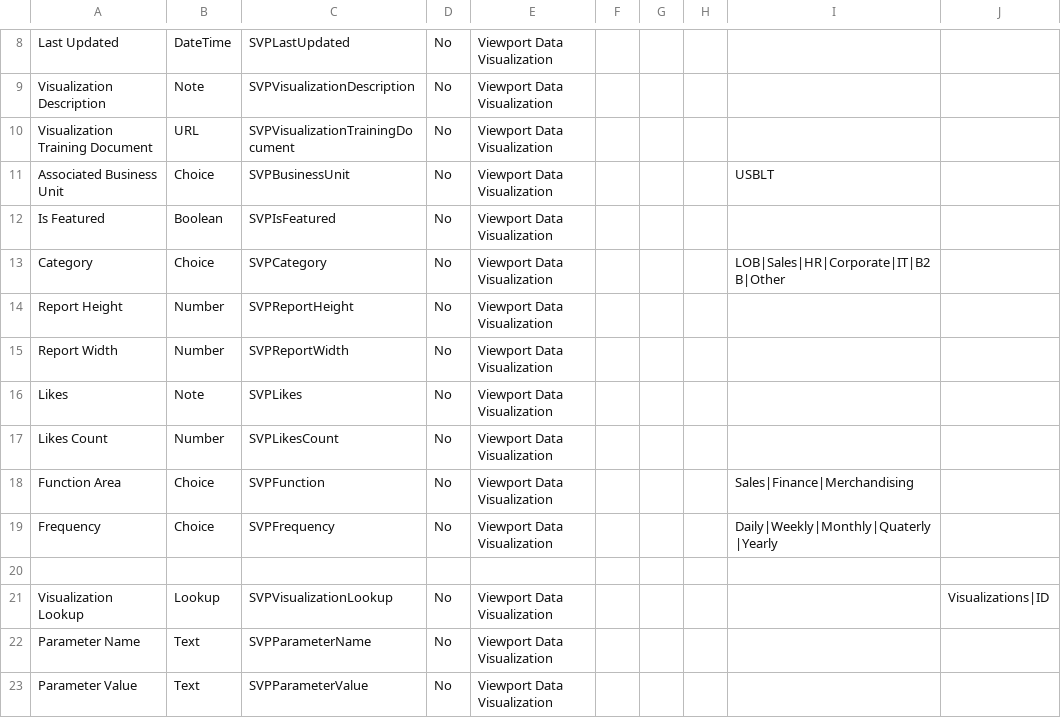
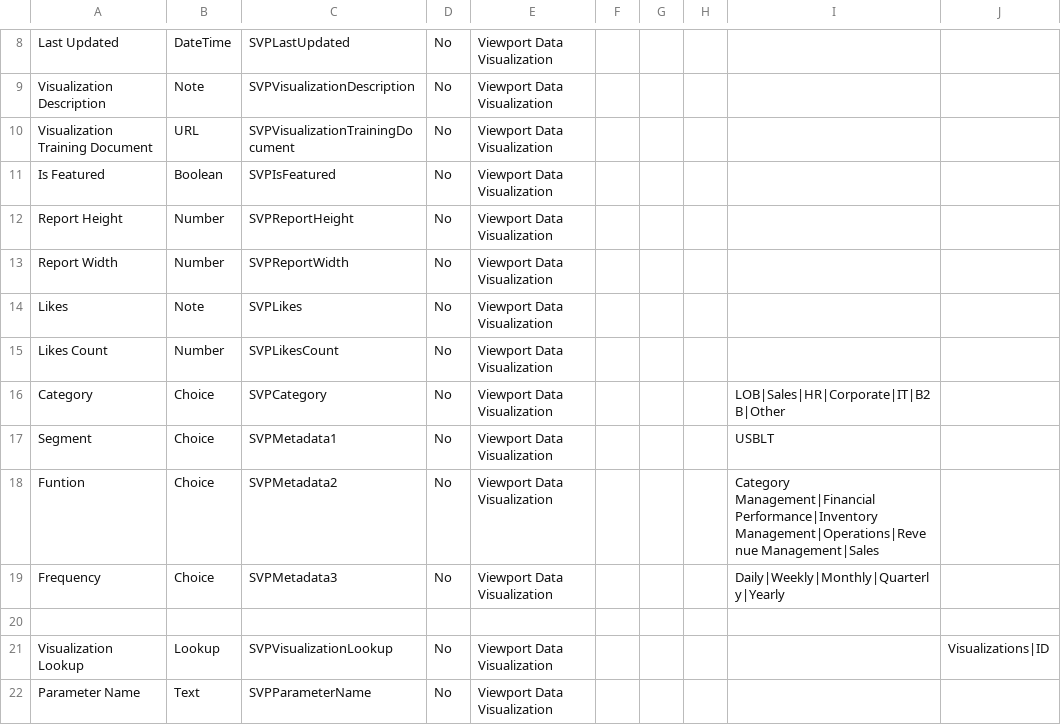
Before and after one commit to Mattc33/TEST-001, a CSV file: provisioning/environments/Generic/sysco/siteColumns.csv, drawn as a sheet; only a part is shown, gaps mark what is left out; the shorter side is filled out with more unchanged rows.

```diff
--- a/provisioning/environments/Generic/sysco/siteColumns.csv
+++ b/provisioning/environments/Generic/sysco/siteColumns.csv
@@ -10,5 +10,3 @@ Visualization Description,Note,SVPVisualizationDescription,No,Viewport Data Visu
 Visualization Training Document,URL,SVPVisualizationTrainingDocument,No,Viewport Data Visualization,,,,,
-Associated Business Unit,Choice,SVPBusinessUnit,No,Viewport Data Visualization,,,,USBLT,
 Is Featured,Boolean,SVPIsFeatured,No,Viewport Data Visualization,,,,,
-Category,Choice,SVPCategory,No,Viewport Data Visualization,,,,LOB|Sales|HR|Corporate|IT|B2B|Other,
 Report Height,Number,SVPReportHeight,No,Viewport Data Visualization,,,,,
@@ -17,4 +15,6 @@ Likes,Note,SVPLikes,No,Viewport Data Visualization,,,,,
 Likes Count,Number,SVPLikesCount,No,Viewport Data Visualization,,,,,
-Function Area,Choice,SVPFunction,No,Viewport Data Visualization,,,,Sales|Finance|Merchandising,
-Frequency,Choice,SVPFrequency,No,Viewport Data Visualization,,,,Daily|Weekly|Monthly|Quaterly|Yearly,
+Category,Choice,SVPCategory,No,Viewport Data Visualization,,,,LOB|Sales|HR|Corporate|IT|B2B|Other,
+Segment,Choice,SVPMetadata1,No,Viewport Data Visualization,,,,USBLT,
+Funtion,Choice,SVPMetadata2,No,Viewport Data Visualization,,,,Category Management|Financial Performance|Inventory Management|Operations|Revenue Management|Sales,
+Frequency,Choice,SVPMetadata3,No,Viewport Data Visualization,,,,Daily|Weekly|Monthly|Quarterly|Yearly,
 ,,,,,,,,,
```
Also changed, not shown: provisioning/environments/Generic/production/siteColumns.csv, provisioning/environments/Generic/sysco/contentTypes.csv, 1 other file.
